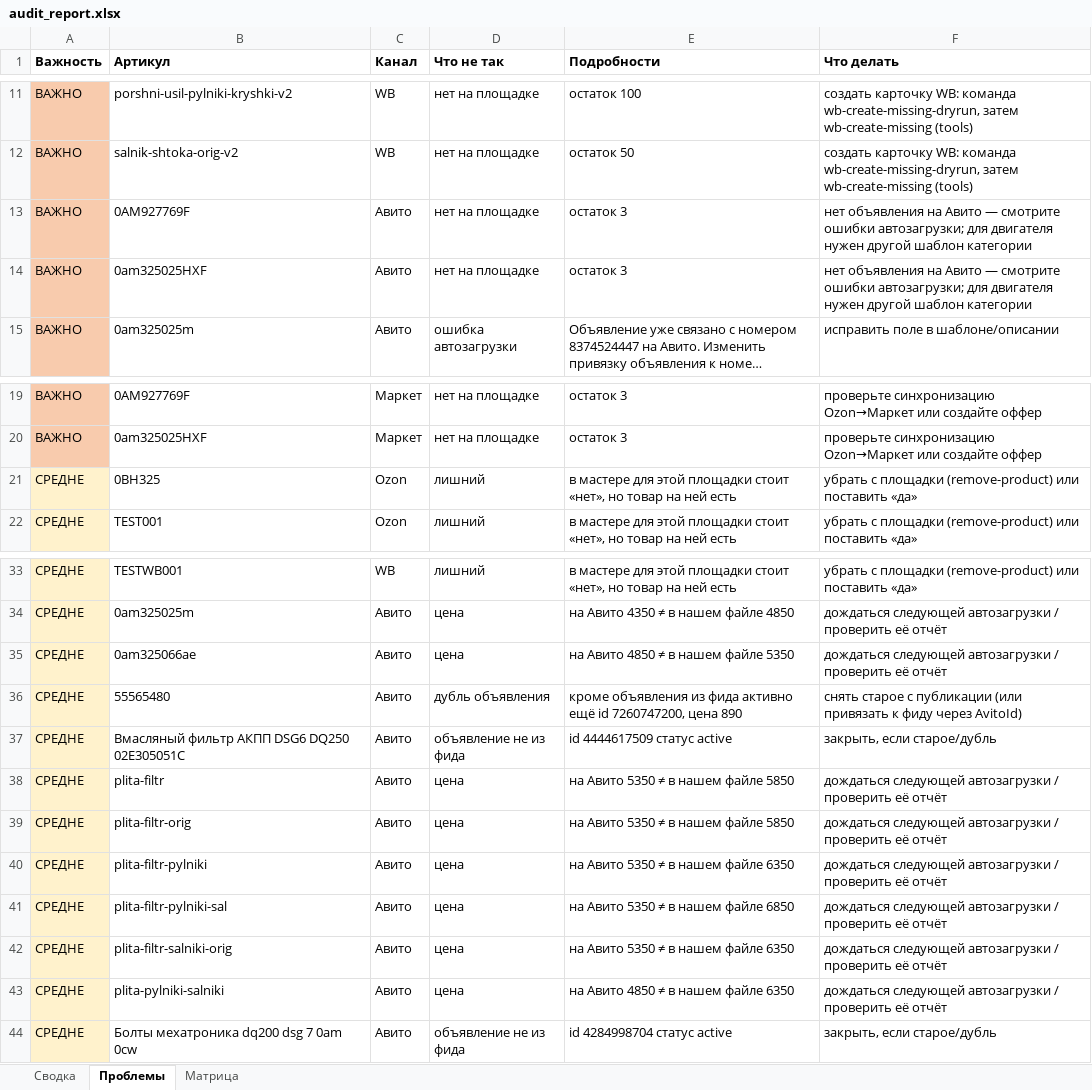
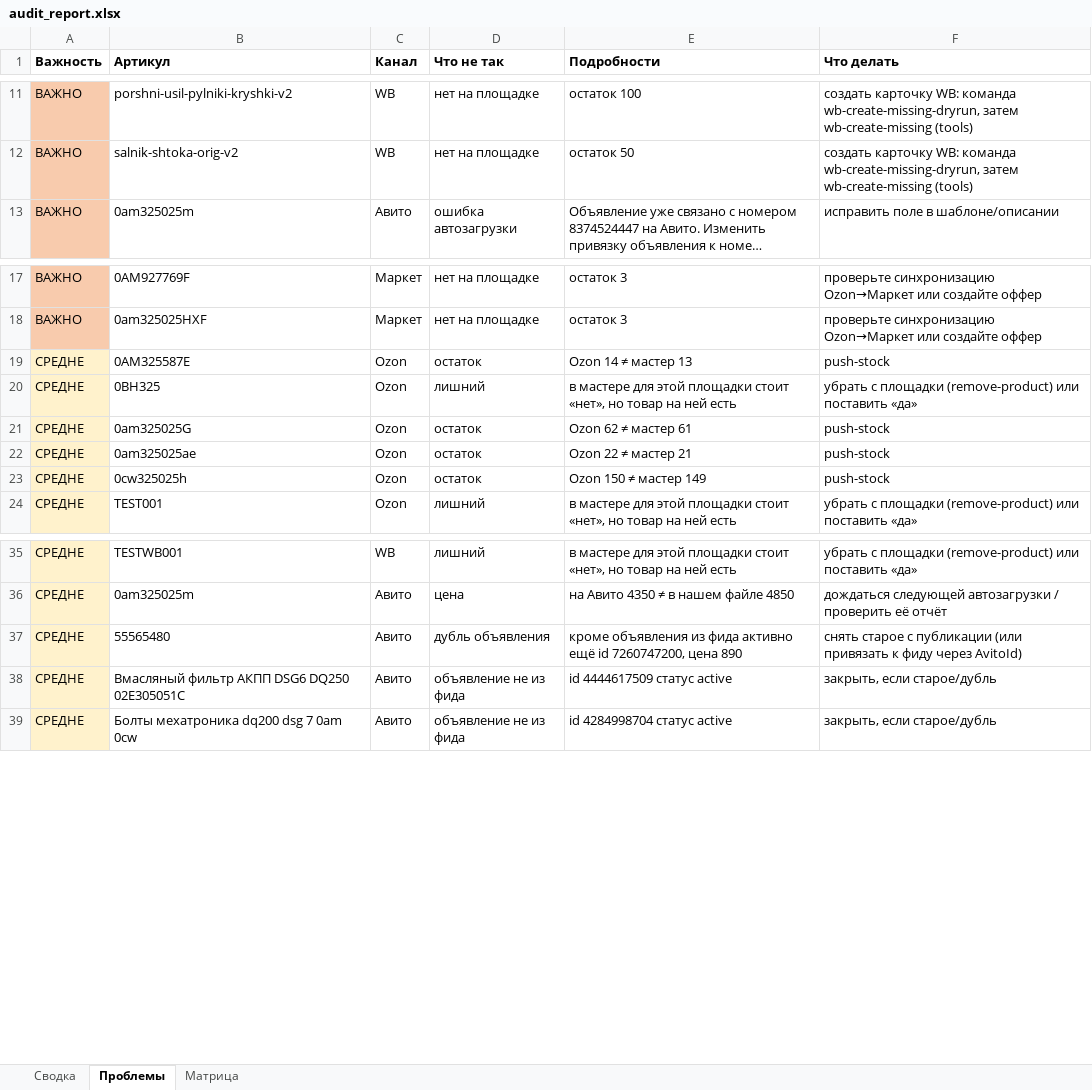
Before and after one commit to antongrigorenko844-prog/marketplace-agent, an Excel workbook: data/audit_report.xlsx, sheet Проблемы, drawn as a sheet; only a part is shown, gaps mark what is left out; long unchanged cells end in …; values as stored, in another font and other column widths than the file's, no borders; removed rows and columns are numbered as before the commit, all else as after; the diff names each change by its address in the sheet, - before the commit and + after, or states it on an @@ line.

```diff
--- a/data/audit_report.xlsx (sheet Проблемы)
+++ b/data/audit_report.xlsx (sheet Проблемы)
-row 13: ВАЖНО | 0AM927769F | Авито | нет на площадке | остаток 3 | нет объявления на Авито — смотрите ошибки автозагрузки; для двигателя нужен другой шаблон категории
-row 14: ВАЖНО | 0am325025HXF | Авито | нет на площадке | остаток 3 | нет объявления на Авито — смотрите ошибки автозагрузки; для двигателя нужен другой шаблон категории
+row 19: СРЕДНЕ | 0AM325587E | Ozon | остаток | Ozon 14 ≠ мастер 13 | push-stock
+row 21: СРЕДНЕ | 0am325025G | Ozon | остаток | Ozon 62 ≠ мастер 61 | push-stock
+row 22: СРЕДНЕ | 0am325025ae | Ozon | остаток | Ozon 22 ≠ мастер 21 | push-stock
+row 23: СРЕДНЕ | 0cw325025h | Ozon | остаток | Ozon 150 ≠ мастер 149 | push-stock
-row 35: СРЕДНЕ | 0am325066ae | Авито | цена | на Авито 4850 ≠ в нашем файле 5350 | дождаться следующей автозагрузки / проверить её отчёт
-row 38: СРЕДНЕ | plita-filtr | Авито | цена | на Авито 5350 ≠ в нашем файле 5850 | дождаться следующей автозагрузки / проверить её отчёт
-row 39: СРЕДНЕ | plita-filtr-orig | Авито | цена | на Авито 5350 ≠ в нашем файле 5850 | дождаться следующей автозагрузки / проверить её отчёт
-row 40: СРЕДНЕ | plita-filtr-pylniki | Авито | цена | на Авито 5350 ≠ в нашем файле 6350 | дождаться следующей автозагрузки / проверить её отчёт
-row 41: СРЕДНЕ | plita-filtr-pylniki-sal | Авито | цена | на Авито 5350 ≠ в нашем файле 6850 | дождаться следующей автозагрузки / проверить её отчёт
-row 42: СРЕДНЕ | plita-filtr-salniki-orig | Авито | цена | на Авито 5350 ≠ в нашем файле 6350 | дождаться следующей автозагрузки / проверить её отчёт
-row 43: СРЕДНЕ | plita-pylniki-salniki | Авито | цена | на Авито 4850 ≠ в нашем файле 6350 | дождаться следующей автозагрузки / проверить её отчёт
```
Also changed, not shown: sheet Сводка, sheet Матрица, data/avito_feed.xlsx, data/avito_photos.xlsx, 18 other files.
